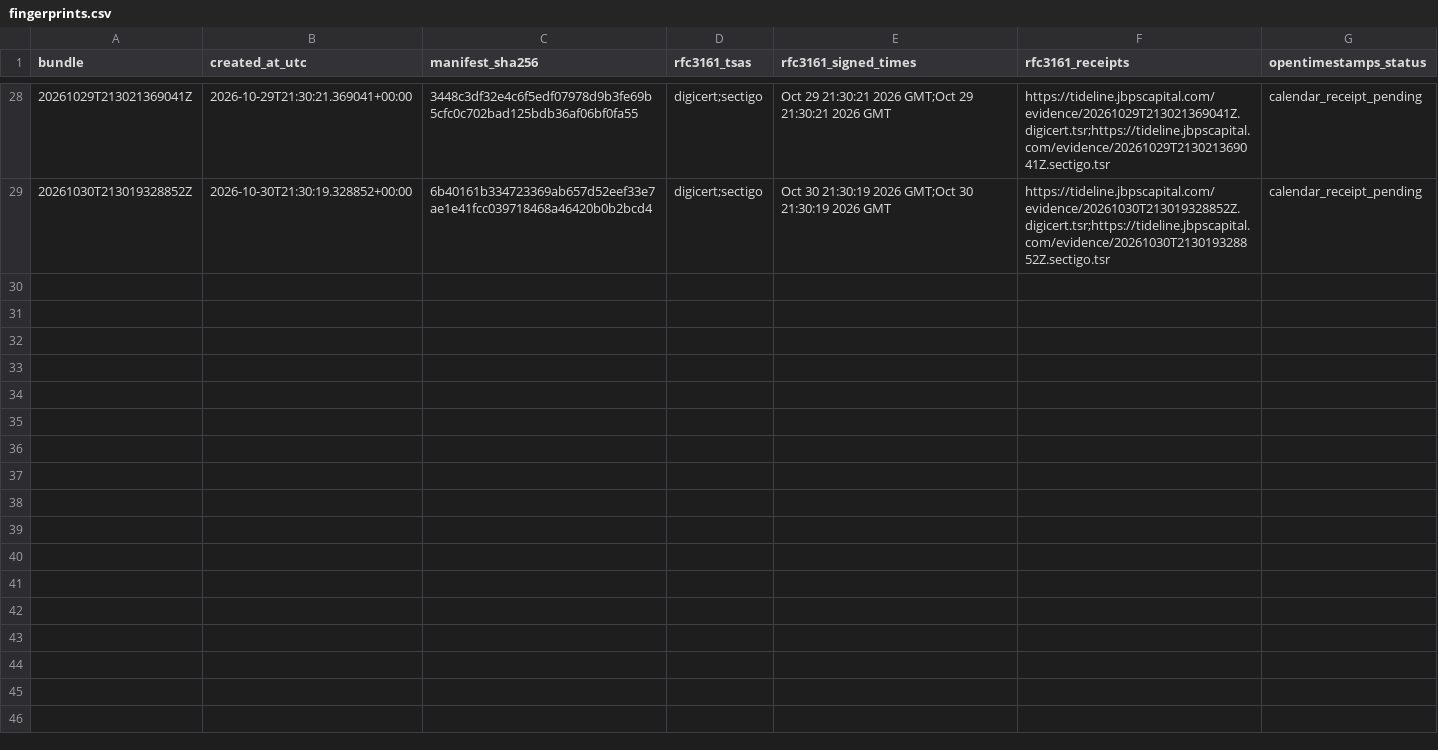
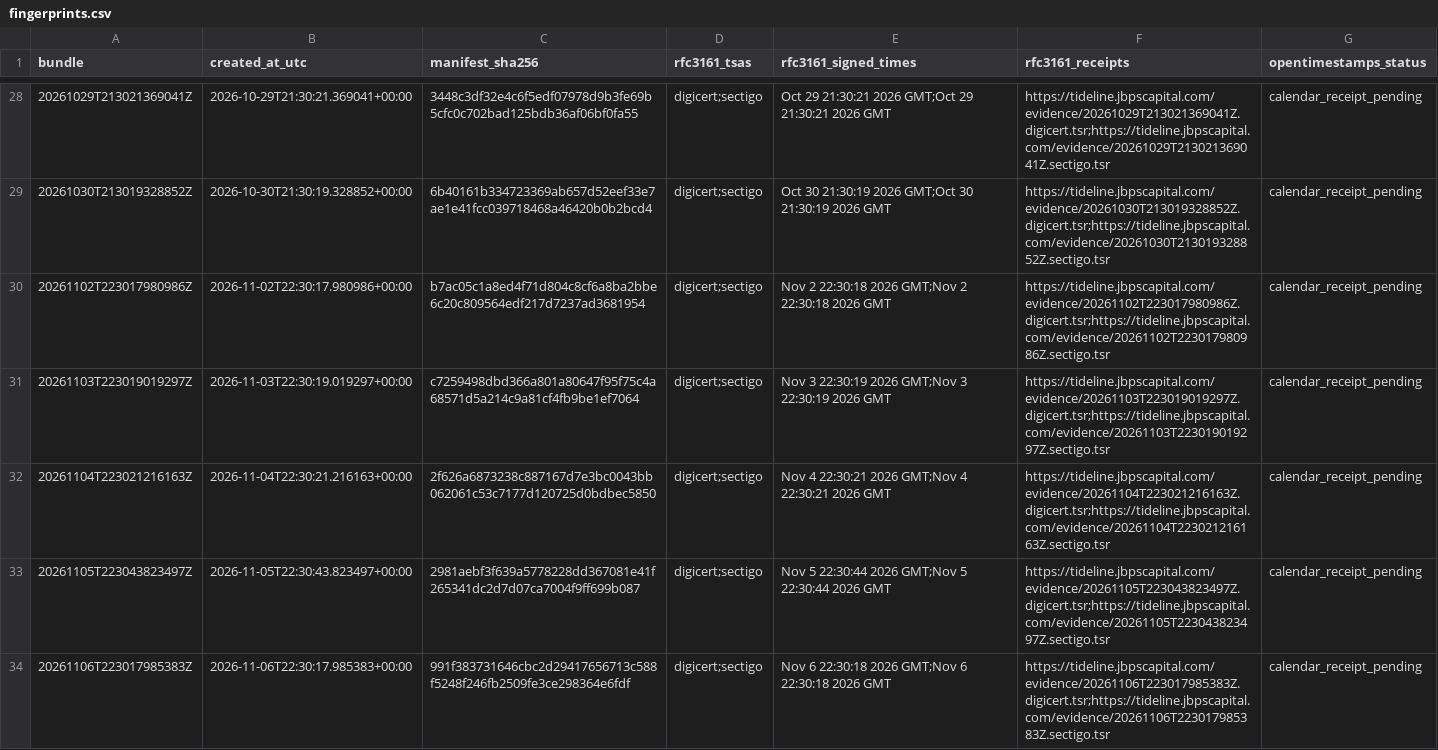
Before and after one commit to bpp84-hub/tideline-public-record, a CSV file: data/fingerprints.csv, drawn as a sheet; only a part is shown, gaps mark what is left out; the diff names each change by its address in the sheet, - before the commit and + after, or states it on an @@ line.

```diff
--- a/data/fingerprints.csv
+++ b/data/fingerprints.csv
+row 30: 20261102T223017980986Z | 2026-11-02T22:30:17.980986+00:00 | b7ac05c1a8ed4f71d804c8cf6a8ba2bbe6c20c809564edf217d7237ad3681954 | digicert;sectigo | Nov 2 22:30:18 2026 GMT;Nov 2 22:30:18 2026 GMT | https://tideline.jbpscapital.com/evidence/20261102T223017980986Z.digicert.tsr;https://tideline.jbpscapital.com/evidence/20261102T223017980986Z.sectigo.tsr | calendar_receipt_pending
+row 31: 20261103T223019019297Z | 2026-11-03T22:30:19.019297+00:00 | c7259498dbd366a801a80647f95f75c4a68571d5a214c9a81cf4fb9be1ef7064 | digicert;sectigo | Nov 3 22:30:19 2026 GMT;Nov 3 22:30:19 2026 GMT | https://tideline.jbpscapital.com/evidence/20261103T223019019297Z.digicert.tsr;https://tideline.jbpscapital.com/evidence/20261103T223019019297Z.sectigo.tsr | calendar_receipt_pending
+row 32: 20261104T223021216163Z | 2026-11-04T22:30:21.216163+00:00 | 2f626a6873238c887167d7e3bc0043bb062061c53c7177d120725d0bdbec5850 | digicert;sectigo | Nov 4 22:30:21 2026 GMT;Nov 4 22:30:21 2026 GMT | https://tideline.jbpscapital.com/evidence/20261104T223021216163Z.digicert.tsr;https://tideline.jbpscapital.com/evidence/20261104T223021216163Z.sectigo.tsr | calendar_receipt_pending
+row 33: 20261105T223043823497Z | 2026-11-05T22:30:43.823497+00:00 | 2981aebf3f639a5778228dd367081e41f265341dc2d7d07ca7004f9ff699b087 | digicert;sectigo | Nov 5 22:30:44 2026 GMT;Nov 5 22:30:44 2026 GMT | https://tideline.jbpscapital.com/evidence/20261105T223043823497Z.digicert.tsr;https://tideline.jbpscapital.com/evidence/20261105T223043823497Z.sectigo.tsr | calendar_receipt_pending
+row 34: 20261106T223017985383Z | 2026-11-06T22:30:17.985383+00:00 | 991f383731646cbc2d29417656713c588f5248f246fb2509fe3ce298364e6fdf | digicert;sectigo | Nov 6 22:30:18 2026 GMT;Nov 6 22:30:18 2026 GMT | https://tideline.jbpscapital.com/evidence/20261106T223017985383Z.digicert.tsr;https://tideline.jbpscapital.com/evidence/20261106T223017985383Z.sectigo.tsr | calendar_receipt_pending
```
Also changed, not shown: 2 other files.
